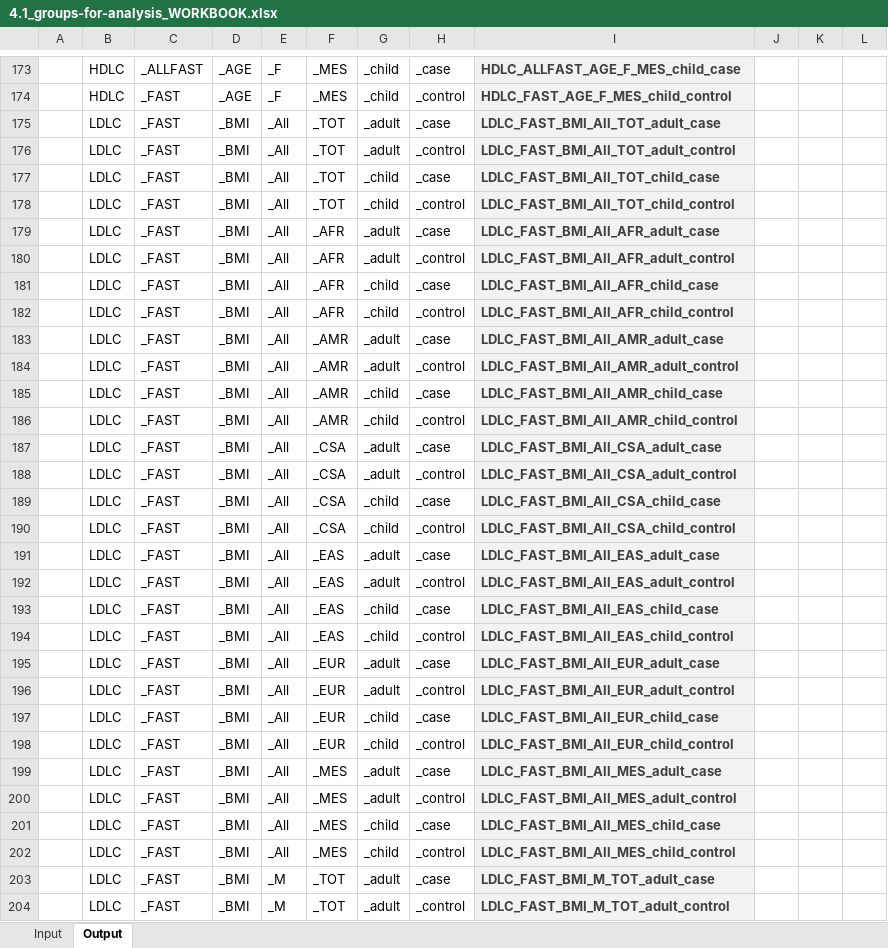
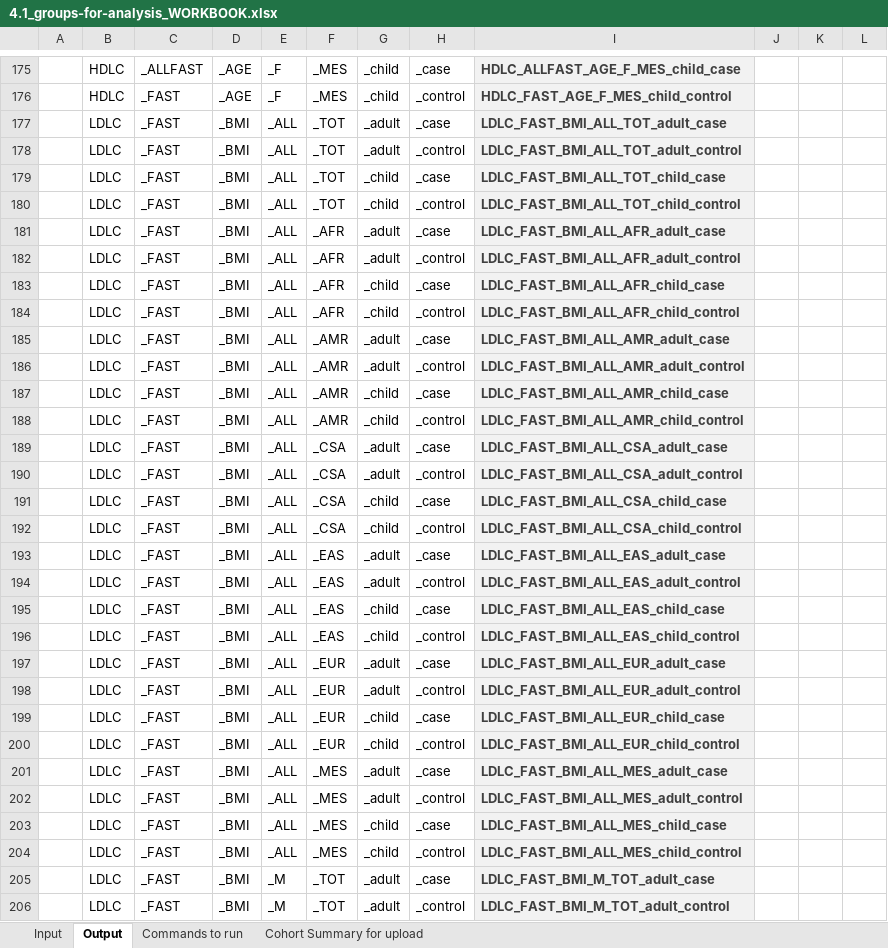
Before and after one commit to jsdron/glgc_internal, an Excel workbook: src/4.1_groups-for-analysis_WORKBOOK.xlsx, sheet Output, drawn as a sheet; only a part is shown, gaps mark what is left out; values as stored, in another font and other column widths than the file's, no borders; addresses are those after the commit; the diff covers the shown part only; the diff names each change by its address in the sheet, - before the commit and + after, or states it on an @@ line.

```diff
--- a/src/4.1_groups-for-analysis_WORKBOOK.xlsx (sheet Output)
+++ b/src/4.1_groups-for-analysis_WORKBOOK.xlsx (sheet Output)
+sheet tab: Commands to run
+sheet tab: Cohort Summary for upload
-E177:E204: _All
+E177:E204: _ALL
-I177: LDLC_FAST_BMI_All_TOT_adult_case
+I177: LDLC_FAST_BMI_ALL_TOT_adult_case
-I178: LDLC_FAST_BMI_All_TOT_adult_control
+I178: LDLC_FAST_BMI_ALL_TOT_adult_control
-I179: LDLC_FAST_BMI_All_TOT_child_case
+I179: LDLC_FAST_BMI_ALL_TOT_child_case
-I180: LDLC_FAST_BMI_All_TOT_child_control
+I180: LDLC_FAST_BMI_ALL_TOT_child_control
-I181: LDLC_FAST_BMI_All_AFR_adult_case
+I181: LDLC_FAST_BMI_ALL_AFR_adult_case
-I182: LDLC_FAST_BMI_All_AFR_adult_control
+I182: LDLC_FAST_BMI_ALL_AFR_adult_control
-I183: LDLC_FAST_BMI_All_AFR_child_case
+I183: LDLC_FAST_BMI_ALL_AFR_child_case
-I184: LDLC_FAST_BMI_All_AFR_child_control
+I184: LDLC_FAST_BMI_ALL_AFR_child_control
-I185: LDLC_FAST_BMI_All_AMR_adult_case
+I185: LDLC_FAST_BMI_ALL_AMR_adult_case
-I186: LDLC_FAST_BMI_All_AMR_adult_control
+I186: LDLC_FAST_BMI_ALL_AMR_adult_control
-I187: LDLC_FAST_BMI_All_AMR_child_case
+I187: LDLC_FAST_BMI_ALL_AMR_child_case
-I188: LDLC_FAST_BMI_All_AMR_child_control
+I188: LDLC_FAST_BMI_ALL_AMR_child_control
-I189: LDLC_FAST_BMI_All_CSA_adult_case
+I189: LDLC_FAST_BMI_ALL_CSA_adult_case
-I190: LDLC_FAST_BMI_All_CSA_adult_control
+I190: LDLC_FAST_BMI_ALL_CSA_adult_control
-I191: LDLC_FAST_BMI_All_CSA_child_case
+I191: LDLC_FAST_BMI_ALL_CSA_child_case
-I192: LDLC_FAST_BMI_All_CSA_child_control
+I192: LDLC_FAST_BMI_ALL_CSA_child_control
-I193: LDLC_FAST_BMI_All_EAS_adult_case
+I193: LDLC_FAST_BMI_ALL_EAS_adult_case
-I194: LDLC_FAST_BMI_All_EAS_adult_control
+I194: LDLC_FAST_BMI_ALL_EAS_adult_control
-I195: LDLC_FAST_BMI_All_EAS_child_case
+I195: LDLC_FAST_BMI_ALL_EAS_child_case
-I196: LDLC_FAST_BMI_All_EAS_child_control
+I196: LDLC_FAST_BMI_ALL_EAS_child_control
-I197: LDLC_FAST_BMI_All_EUR_adult_case
+I197: LDLC_FAST_BMI_ALL_EUR_adult_case
-I198: LDLC_FAST_BMI_All_EUR_adult_control
+I198: LDLC_FAST_BMI_ALL_EUR_adult_control
-I199: LDLC_FAST_BMI_All_EUR_child_case
+I199: LDLC_FAST_BMI_ALL_EUR_child_case
-I200: LDLC_FAST_BMI_All_EUR_child_control
+I200: LDLC_FAST_BMI_ALL_EUR_child_control
-I201: LDLC_FAST_BMI_All_MES_adult_case
+I201: LDLC_FAST_BMI_ALL_MES_adult_case
-I202: LDLC_FAST_BMI_All_MES_adult_control
+I202: LDLC_FAST_BMI_ALL_MES_adult_control
-I203: LDLC_FAST_BMI_All_MES_child_case
+I203: LDLC_FAST_BMI_ALL_MES_child_case
-I204: LDLC_FAST_BMI_All_MES_child_control
+I204: LDLC_FAST_BMI_ALL_MES_child_control
```
Also changed, not shown: 3 added rows, 1 removed row, 512 edited cells, cell formats, merged cells and row numbers in column A elsewhere in this sheet, sheet Input, formulas that keep their value, 6 other files.
